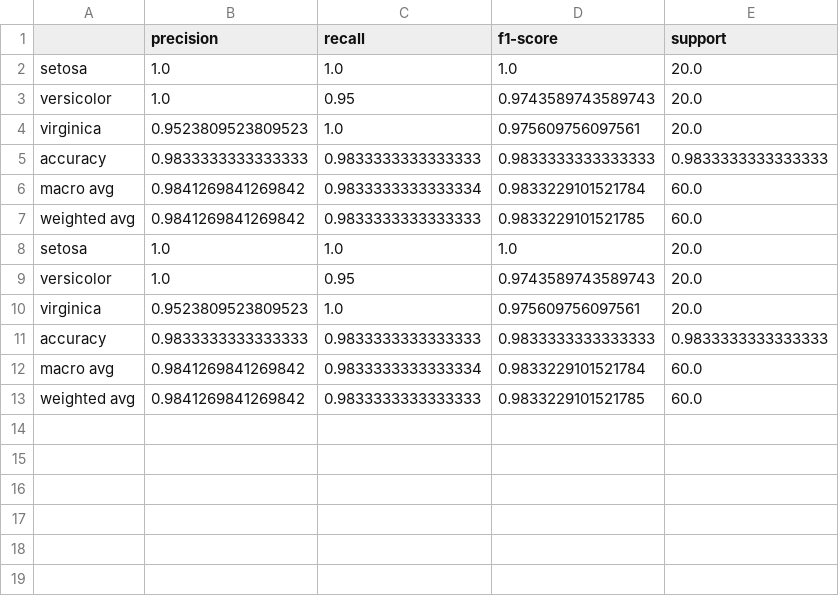
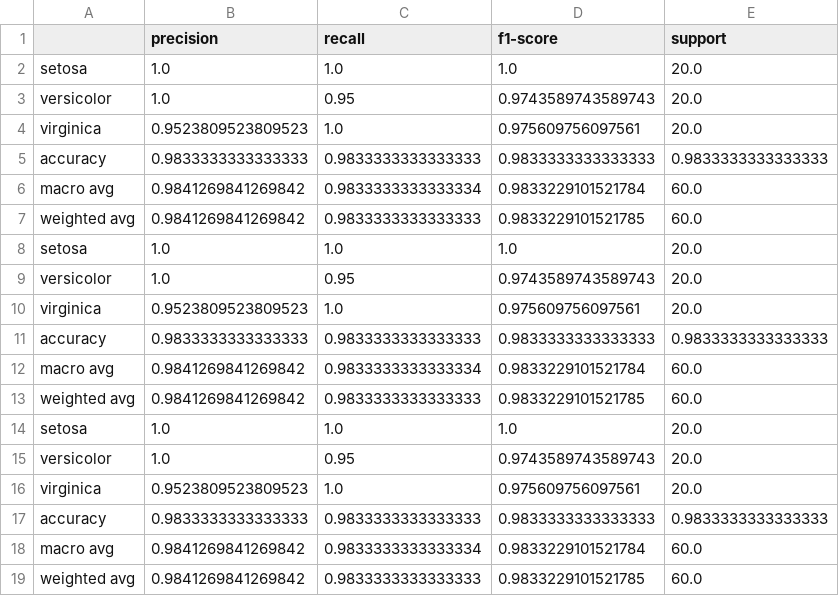
Before and after one commit to hamol/mlops-week4, a CSV file: metrics.csv, drawn as a sheet.

Commit message:
Made another training run

```diff
--- a/metrics.csv
+++ b/metrics.csv
@@ -13 +13,7 @@ macro avg,0.9841269841269842,0.9833333333333334,0.9833229101521784,60.0
 weighted avg,0.9841269841269842,0.9833333333333333,0.9833229101521785,60.0
+setosa,1.0,1.0,1.0,20.0
+versicolor,1.0,0.95,0.9743589743589743,20.0
+virginica,0.9523809523809523,1.0,0.975609756097561,20.0
+accuracy,0.9833333333333333,0.9833333333333333,0.9833333333333333,0.9833333333333333
+macro avg,0.9841269841269842,0.9833333333333334,0.9833229101521784,60.0
+weighted avg,0.9841269841269842,0.9833333333333333,0.9833229101521785,60.0
```
